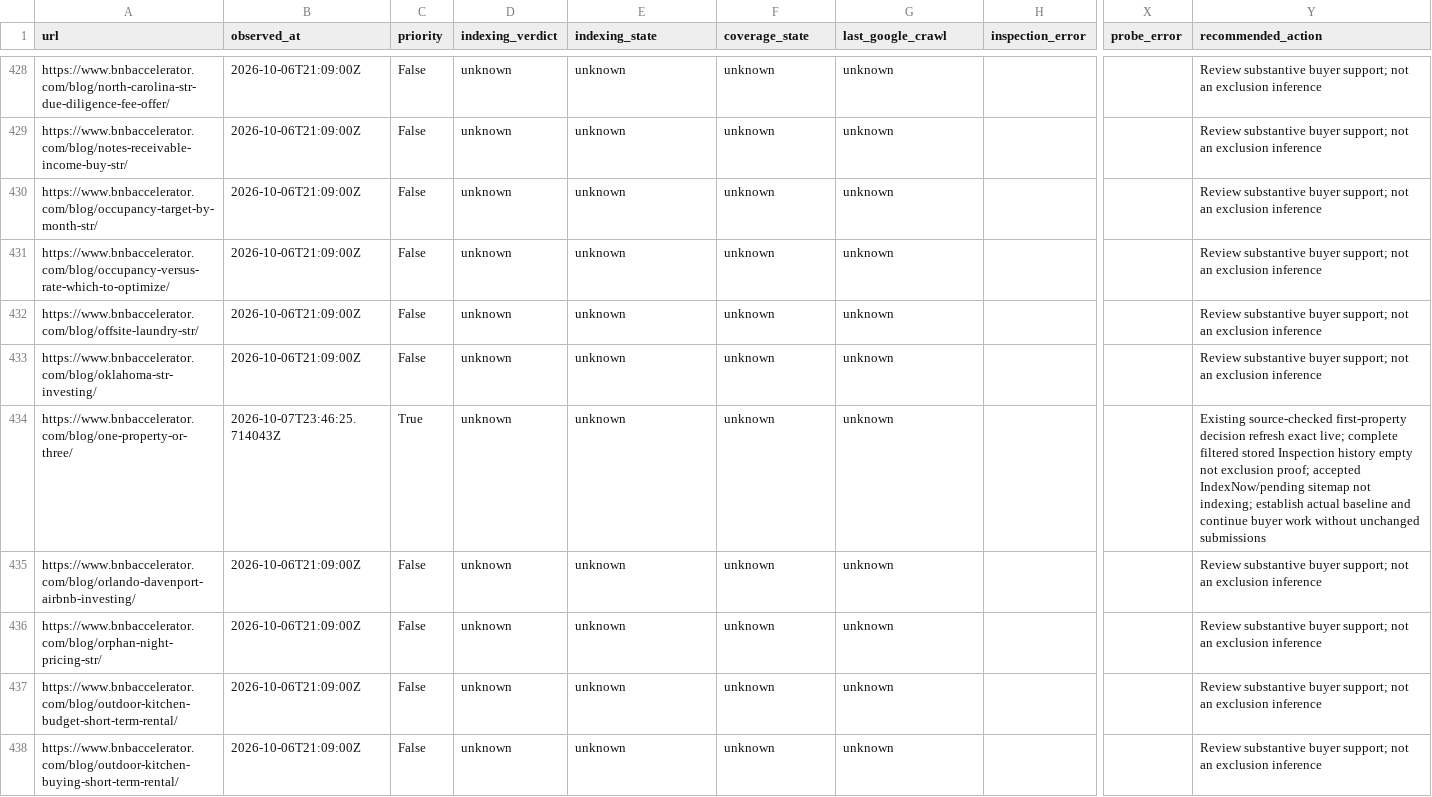
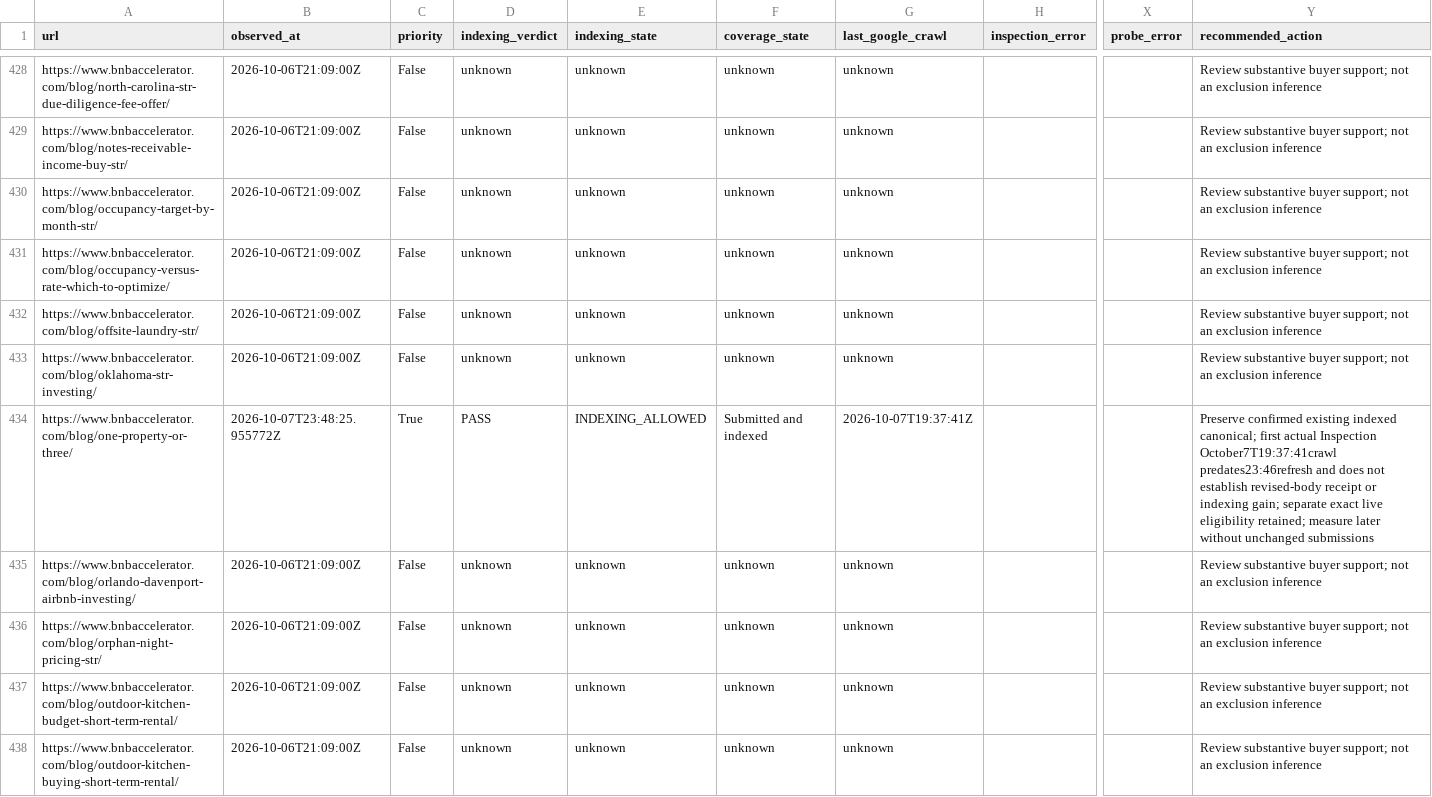
Before and after one commit to drconnorrobertson/bnb-accelerator-site, a CSV file: _gen/blog-indexing-inventory.csv, drawn as a sheet; only a part is shown, gaps mark what is left out; the diff names each change by its address in the sheet, - before the commit and + after, or states it on an @@ line.

Commit message:
Record actual first-property guide indexing baseline

```diff
--- a/_gen/blog-indexing-inventory.csv
+++ b/_gen/blog-indexing-inventory.csv
-B434 (observed_at): 2026-10-07T23:46:25.714043Z
+B434 (observed_at): 2026-10-07T23:48:25.955772Z
-D434 (indexing_verdict): unknown
+D434 (indexing_verdict): PASS
-E434 (indexing_state): unknown
+E434 (indexing_state): INDEXING_ALLOWED
-F434 (coverage_state): unknown
+F434 (coverage_state): Submitted and indexed
-G434 (last_google_crawl): unknown
+G434 (last_google_crawl): 2026-10-07T19:37:41Z
-Y434 (recommended_action): Existing source-checked first-property decision refresh exact live; complete filtered stored Inspection history empty not exclusion proof; accepted IndexNow/pending sitemap not indexing; establish actual baseline and continue buyer work without unchanged…
+Y434 (recommended_action): Preserve confirmed existing indexed canonical; first actual Inspection October7T19:37:41crawl predates23:46refresh and does not establish revised-body receipt or indexing gain; separate exact live eligibility retained; measure later without unchanged…
```
Also changed, not shown: 4 other files.
